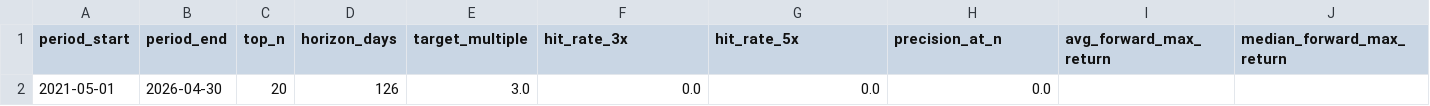
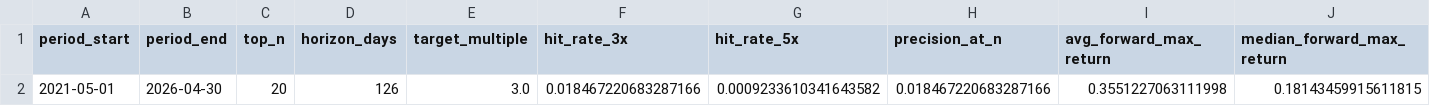
Before and after one commit to Jason-King-Wang/Minotaur-Grand-Mentor, a CSV file: projects/short_term_radar_mvp/reports/short_term_radar/backtest_2021-05-01_2026-04-30.csv, drawn as a sheet; only a part is shown; removed rows and columns are numbered as before the commit, all else as after; rows hold the shown columns only; the diff names each change by its address in the sheet, - before the commit and + after, or states it on an @@ line.

```diff
--- a/projects/short_term_radar_mvp/reports/short_term_radar/backtest_2021-05-01_2026-04-30.csv
+++ b/projects/short_term_radar_mvp/reports/short_term_radar/backtest_2021-05-01_2026-04-30.csv
-row 2: 2021-05-01 | 2026-04-30 | 20 | 126 | 3.0 | 0.0 | 0.0 | 0.0
+row 2: 2021-05-01 | 2026-04-30 | 20 | 126 | 3.0 | 0.018467220683287166 | 0.0009233610341643582 | 0.018467220683287166 | 0.3551227063111998 | 0.18143459915611815
```
Also changed, not shown: projects/short_term_radar_mvp/reports/short_term_radar/baseline_comparison_2021-05-01_2026-04-30.csv, 7 other files.
